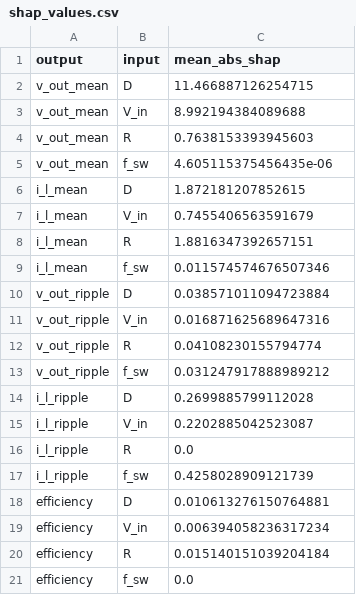
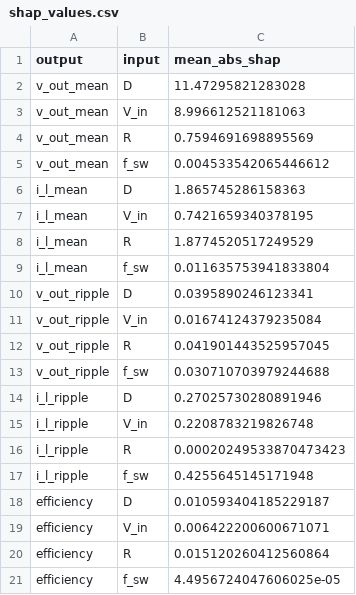
Before and after one commit to kmcm802/thesis, a CSV file: outputs/phase5/shap_values.csv, drawn as a sheet.

Commit message:
Fix: rerun Sobol/Morris/SHAP with GP-SE instead of GP-M52

```diff
--- a/outputs/phase5/shap_values.csv
+++ b/outputs/phase5/shap_values.csv
@@ -1,21 +1,21 @@
 output,input,mean_abs_shap
-v_out_mean,D,11.466887126254715
-v_out_mean,V_in,8.992194384089688
-v_out_mean,R,0.7638153393945603
-v_out_mean,f_sw,4.605115375456435e-06
-i_l_mean,D,1.872181207852615
-i_l_mean,V_in,0.7455406563591679
-i_l_mean,R,1.8816347392657151
-i_l_mean,f_sw,0.011574574676507346
-v_out_ripple,D,0.038571011094723884
-v_out_ripple,V_in,0.016871625689647316
-v_out_ripple,R,0.04108230155794774
-v_out_ripple,f_sw,0.031247917888989212
-i_l_ripple,D,0.2699885799112028
-i_l_ripple,V_in,0.2202885042523087
-i_l_ripple,R,0.0
-i_l_ripple,f_sw,0.4258028909121739
-efficiency,D,0.010613276150764881
-efficiency,V_in,0.006394058236317234
-efficiency,R,0.015140151039204184
-efficiency,f_sw,0.0
+v_out_mean,D,11.47295821283028
+v_out_mean,V_in,8.996612521181063
+v_out_mean,R,0.7594691698895569
+v_out_mean,f_sw,0.004533542065446612
+i_l_mean,D,1.865745286158363
+i_l_mean,V_in,0.7421659340378195
+i_l_mean,R,1.8774520517249529
+i_l_mean,f_sw,0.011635753941833804
+v_out_ripple,D,0.0395890246123341
+v_out_ripple,V_in,0.01674124379235084
+v_out_ripple,R,0.041901443525957045
+v_out_ripple,f_sw,0.030710703979244688
+i_l_ripple,D,0.27025730280891946
+i_l_ripple,V_in,0.2208783219826748
+i_l_ripple,R,0.00020249533870473423
+i_l_ripple,f_sw,0.4255645145171948
+efficiency,D,0.010593404185229187
+efficiency,V_in,0.006422200600671071
+efficiency,R,0.015120260412560864
+efficiency,f_sw,4.4956724047606025e-05
```
Also changed, not shown: outputs/phase5/morris_indices.csv, outputs/phase5/sobol_indices.csv, 9 other files.
